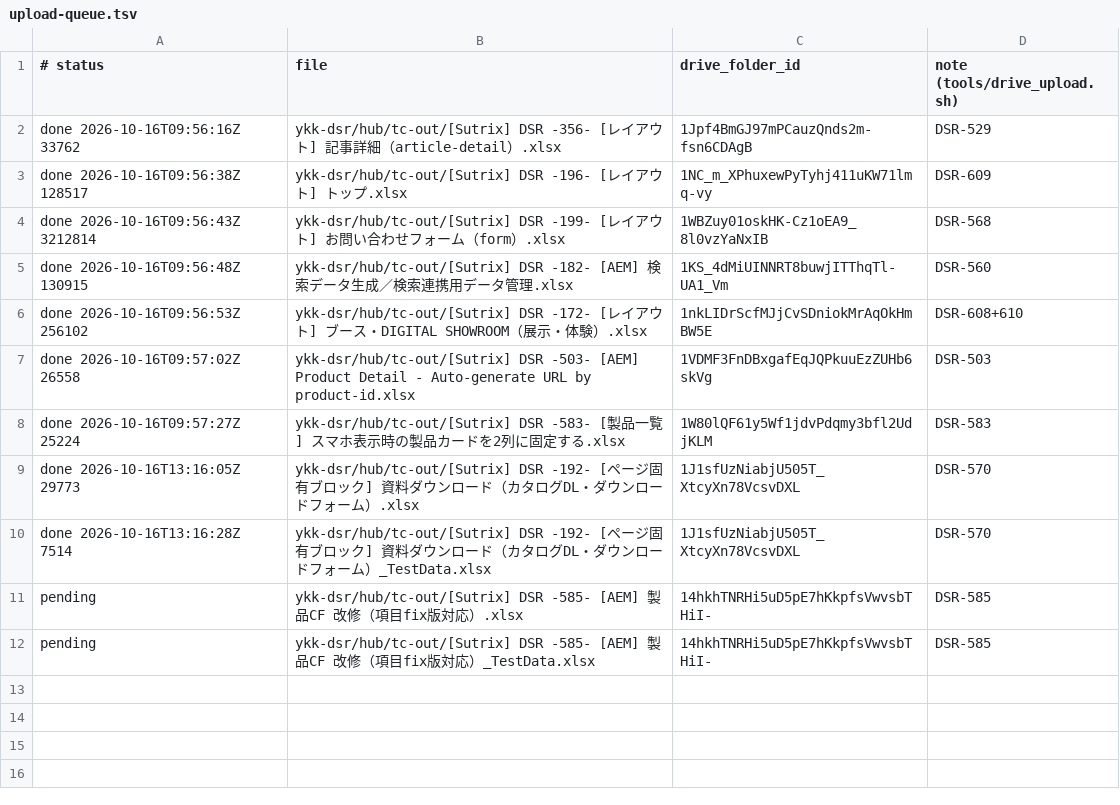
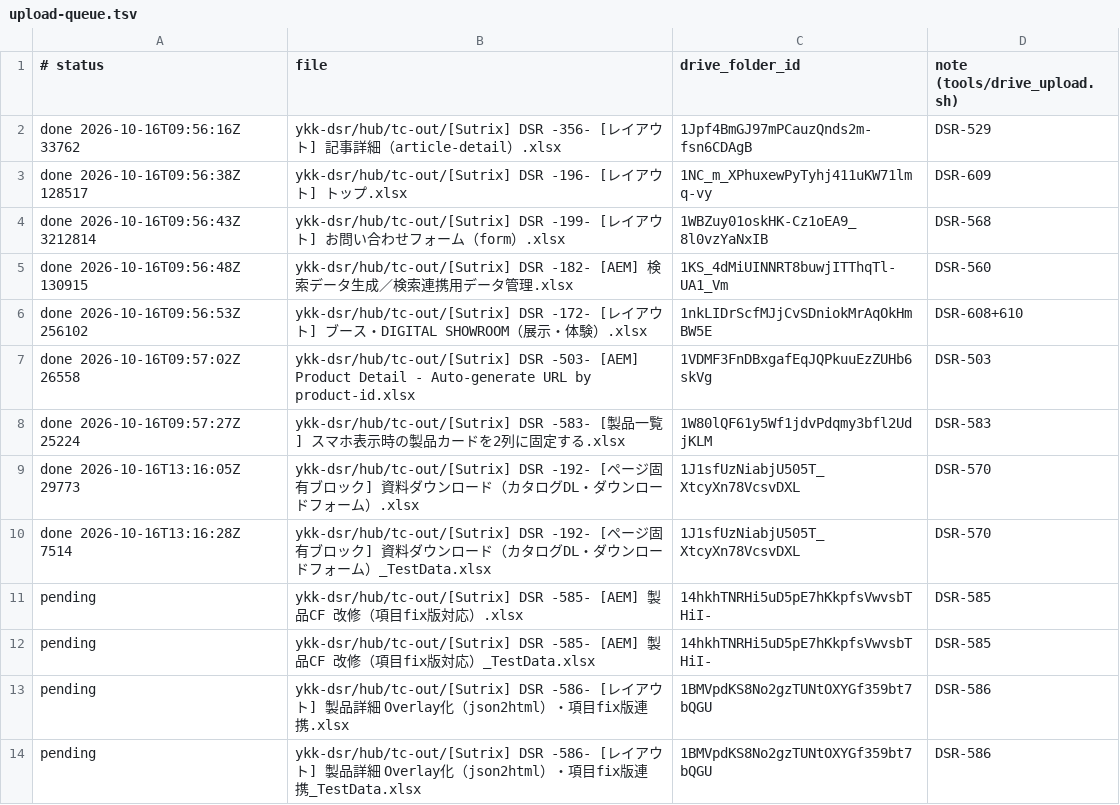
Before and after one commit to dat-sutrix/dsr-qa, a TSV file: ykk-dsr/hub/tc-out/upload-queue.tsv, drawn as a sheet.

```diff
--- a/ykk-dsr/hub/tc-out/upload-queue.tsv
+++ b/ykk-dsr/hub/tc-out/upload-queue.tsv
@@ -12 +12,3 @@ pending	ykk-dsr/hub/tc-out/[Sutrix] DSR -585- [AEM] 製品CF 改修（項目fix
 pending	ykk-dsr/hub/tc-out/[Sutrix] DSR -585- [AEM] 製品CF 改修（項目fix版対応）_TestData.xlsx	14hkhTNRHi5uD5pE7hKkpfsVwvsbTHiI-	DSR-585
+pending	ykk-dsr/hub/tc-out/[Sutrix] DSR -586- [レイアウト] 製品詳細 Overlay化（json2html）・項目fix版連携.xlsx	1BMVpdKS8No2gzTUNtOXYGf359bt7bQGU	DSR-586
+pending	ykk-dsr/hub/tc-out/[Sutrix] DSR -586- [レイアウト] 製品詳細 Overlay化（json2html）・項目fix版連携_TestData.xlsx	1BMVpdKS8No2gzTUNtOXYGf359bt7bQGU	DSR-586
```
Also changed, not shown: 7 other files.
